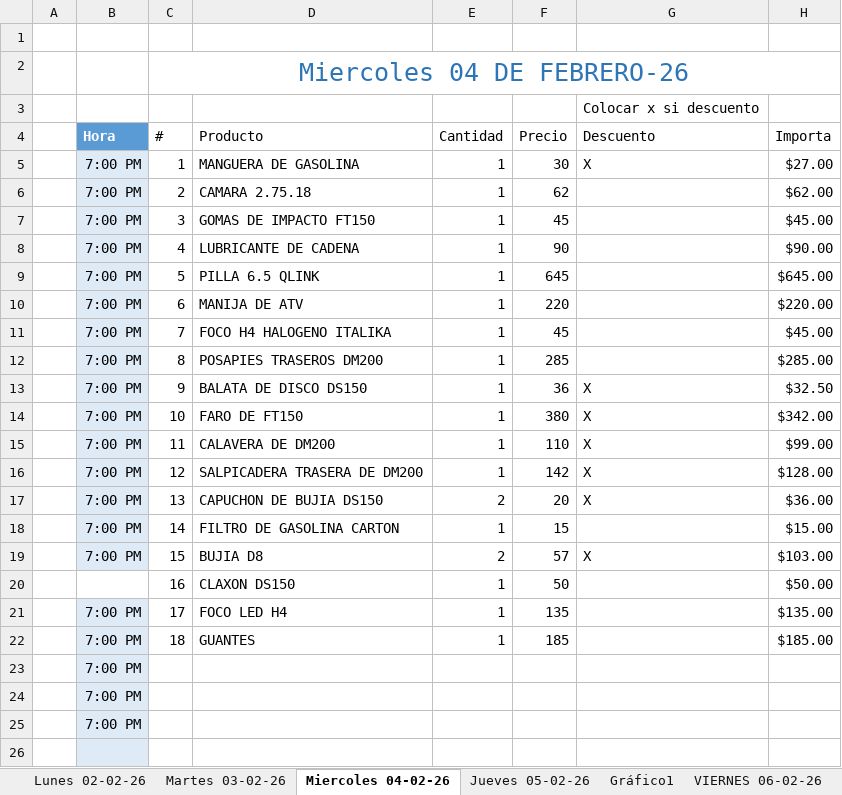
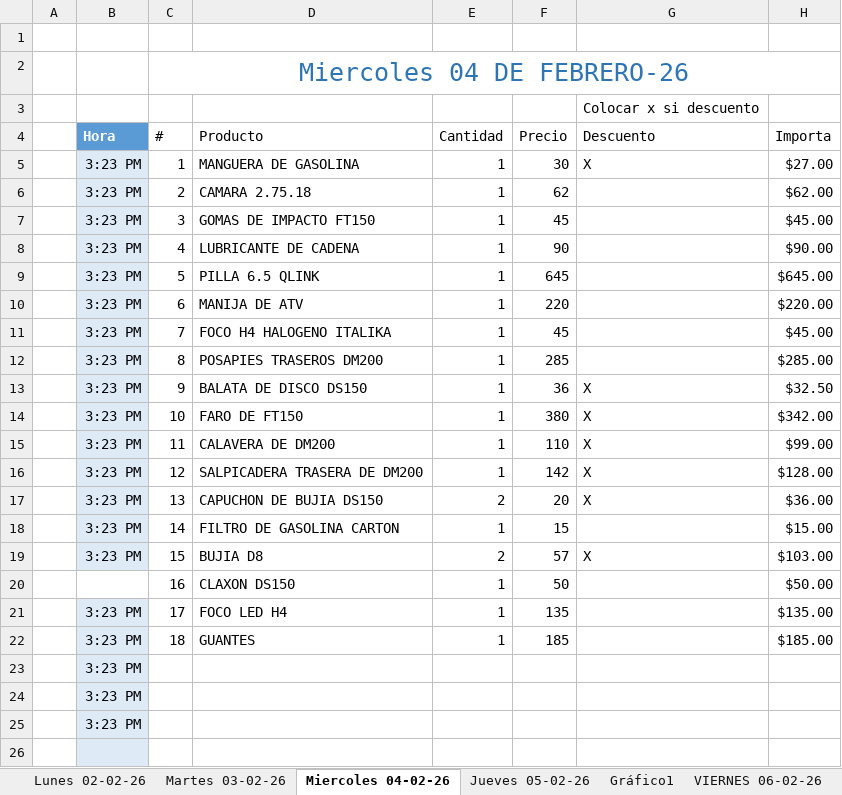
Before and after one commit to MotoZom/Motozom, an Excel workbook: CORTES DE CAJA/2026/2) FEBRERO/LISTA DE LAS VENTAS SEMANA 5 DE FEBRERO-26.xlsx, sheet Miercoles 04-02-26, drawn as a sheet; only a part is shown; values as stored, in another font and other column widths than the file's, no borders; conditional formats and table styles not drawn; the diff names each change by its address in the sheet, - before the commit and + after, or states it on an @@ line.

```diff
--- a/CORTES DE CAJA/2026/2) FEBRERO/LISTA DE LAS VENTAS SEMANA 5 DE FEBRERO-26.xlsx (sheet Miercoles 04-02-26)
+++ b/CORTES DE CAJA/2026/2) FEBRERO/LISTA DE LAS VENTAS SEMANA 5 DE FEBRERO-26.xlsx (sheet Miercoles 04-02-26)
-B5:B19 (Hora): 7:00 PM
+B5:B19 (Hora): 3:23 PM
-B21:B25 (Hora): 7:00 PM
+B21:B25 (Hora): 3:23 PM
```
Also changed, not shown: sheet Martes 03-02-26, sheet Jueves 05-02-26, sheet Sabado 07-02-26, sheet Lunes 02-02-26, sheet VIERNES 06-02-26, sheet Domingo, cosas por pedir/LISTA DE LOS PEDIDOS DE REFACCIONARIA MOTOZOM.xlsx, 2 other files.
